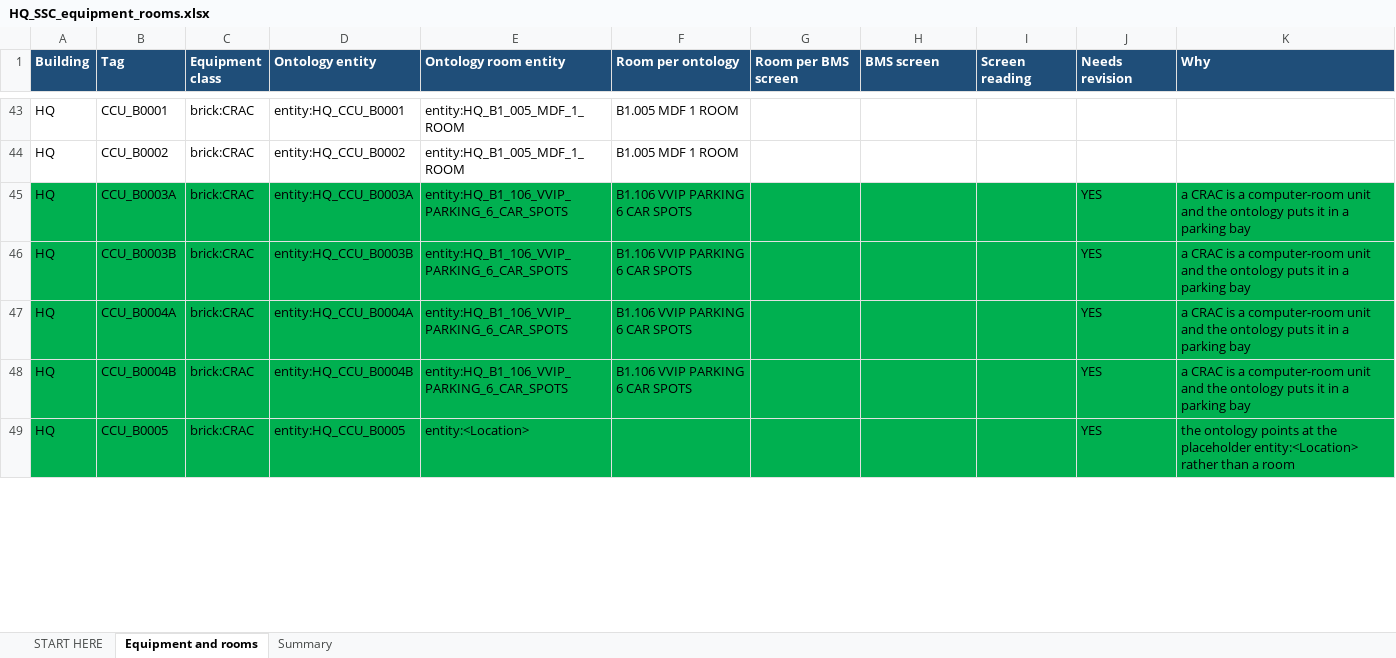
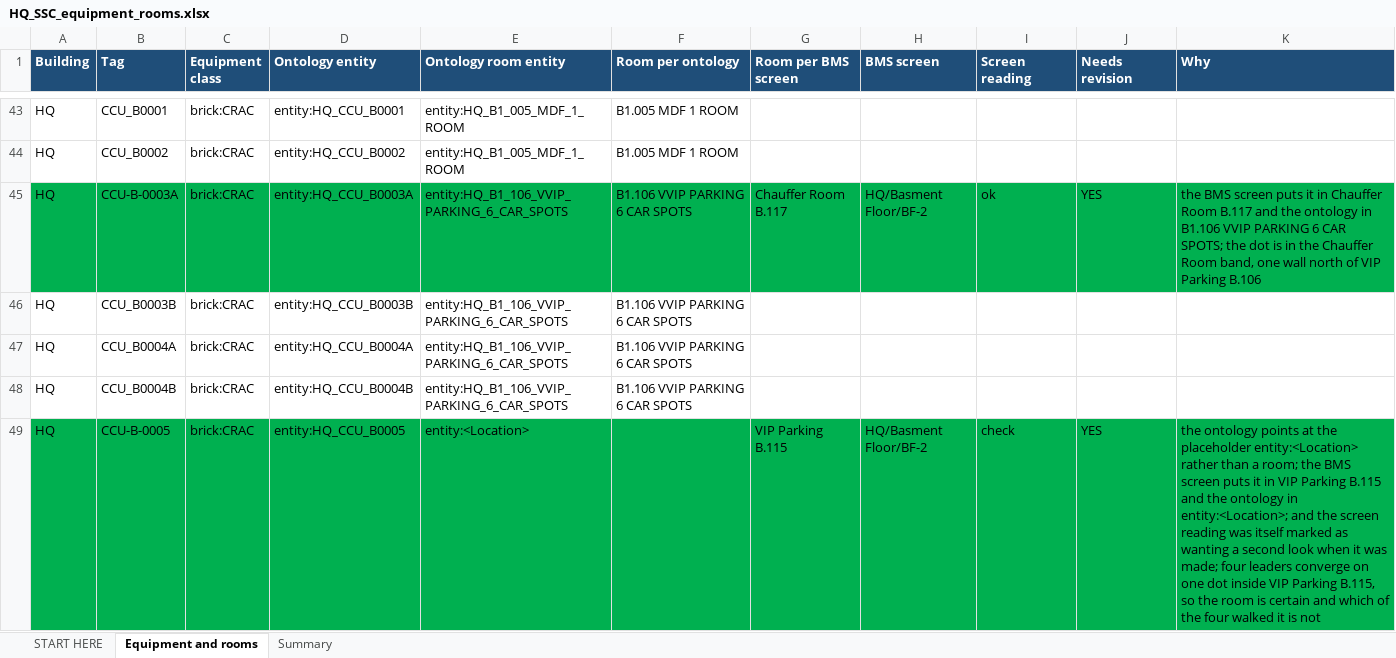
Before and after one commit to ahmad-smasri/claudeskills, an Excel workbook: projects/hq-ssc-equipment-rooms/HQ_SSC_equipment_rooms.xlsx, sheet Equipment and rooms, drawn as a sheet; only a part is shown, gaps mark what is left out; values as stored, in another font and other column widths than the file's, no borders; the diff covers the shown part only; the diff names each change by its address in the sheet, - before the commit and + after, or states it on an @@ line.

```diff
--- a/projects/hq-ssc-equipment-rooms/HQ_SSC_equipment_rooms.xlsx (sheet Equipment and rooms)
+++ b/projects/hq-ssc-equipment-rooms/HQ_SSC_equipment_rooms.xlsx (sheet Equipment and rooms)
-B45 (Tag): CCU_B0003A
+B45 (Tag): CCU-B-0003A
-G45 (Room per BMS screen): (empty)
+G45 (Room per BMS screen): Chauffer Room B.117
-H45 (BMS screen): (empty)
+H45 (BMS screen): HQ/Basment Floor/BF-2
-I45 (Screen reading): (empty)
+I45 (Screen reading): ok
-K45 (Why): a CRAC is a computer-room unit and the ontology puts it in a parking bay
+K45 (Why): the BMS screen puts it in Chauffer Room B.117 and the ontology in B1.106 VVIP PARKING 6 CAR SPOTS; the dot is in the Chauffer Room band, one wall north of VIP Parking B.106
-A46:K48 fill: #00B050
+A46:K48 fill: none
-J46:J48 (Needs revision): YES
+J46:J48 (Needs revision): (empty)
-K46:K48 (Why): a CRAC is a computer-room unit and the ontology puts it in a parking bay
+K46:K48 (Why): (empty)
-B49 (Tag): CCU_B0005
+B49 (Tag): CCU-B-0005
-G49 (Room per BMS screen): (empty)
+G49 (Room per BMS screen): VIP Parking B.115
-H49 (BMS screen): (empty)
+H49 (BMS screen): HQ/Basment Floor/BF-2
-I49 (Screen reading): (empty)
+I49 (Screen reading): check
-K49 (Why): …than a room
+K49 (Why): …than a room; the BMS screen puts it in VIP Parking B.115 and the ontology in entity:<Location>; and the screen reading was itself marked as wanting a second look when it was made; four leaders converge on one dot inside VIP Parking B.115, so the room is certain and which of the four walked it is not
```
Also changed, not shown: 21 added rows, 3 removed rows, 74 edited cells and cell formats elsewhere in this sheet, sheet Summary, 3 other files.
